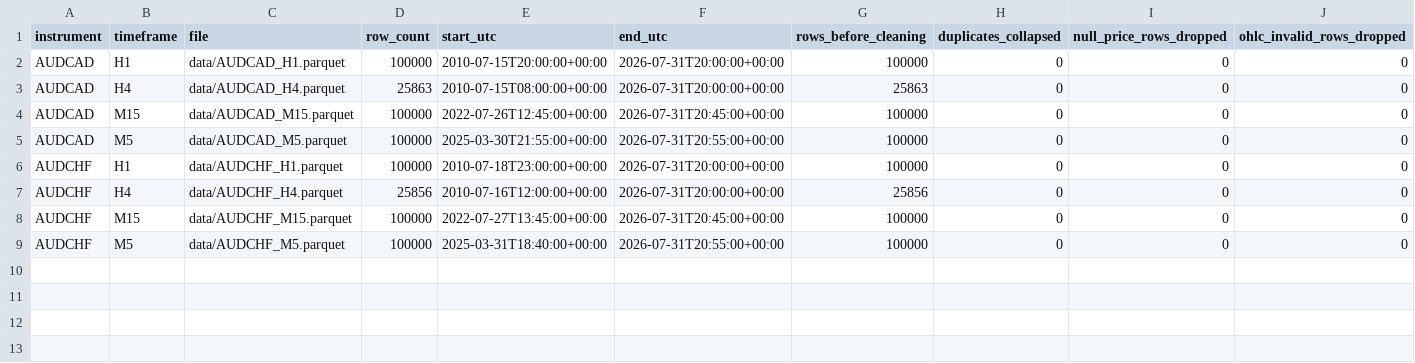
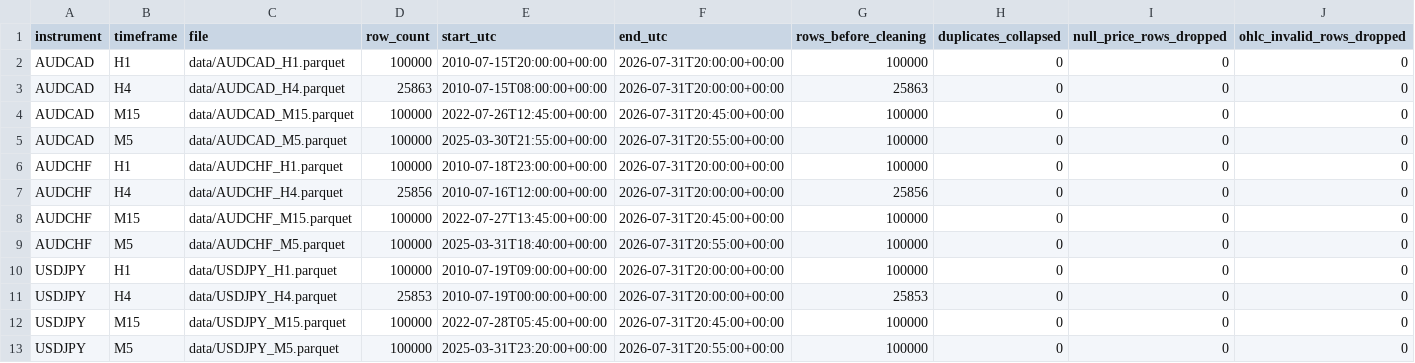
Before and after one commit to claudecollab3/Forex-Data, a CSV file: manifest/manifest.csv, drawn as a sheet; only a part is shown; rows hold the shown columns only; the diff names each change by its address in the sheet, - before the commit and + after, or states it on an @@ line.

```diff
--- a/manifest/manifest.csv
+++ b/manifest/manifest.csv
+row 10: USDJPY | H1 | data/USDJPY_H1.parquet | 100000 | 2010-07-19T09:00:00+00:00 | 2026-07-31T20:00:00+00:00 | 100000 | 0 | 0 | 0
+row 11: USDJPY | H4 | data/USDJPY_H4.parquet | 25853 | 2010-07-19T00:00:00+00:00 | 2026-07-31T20:00:00+00:00 | 25853 | 0 | 0 | 0
+row 12: USDJPY | M15 | data/USDJPY_M15.parquet | 100000 | 2022-07-28T05:45:00+00:00 | 2026-07-31T20:45:00+00:00 | 100000 | 0 | 0 | 0
+row 13: USDJPY | M5 | data/USDJPY_M5.parquet | 100000 | 2025-03-31T23:20:00+00:00 | 2026-07-31T20:55:00+00:00 | 100000 | 0 | 0 | 0
```
Also changed, not shown: raw/sources.csv, 9 other files.
